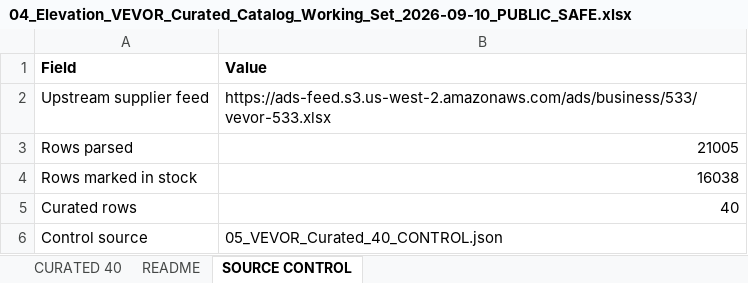
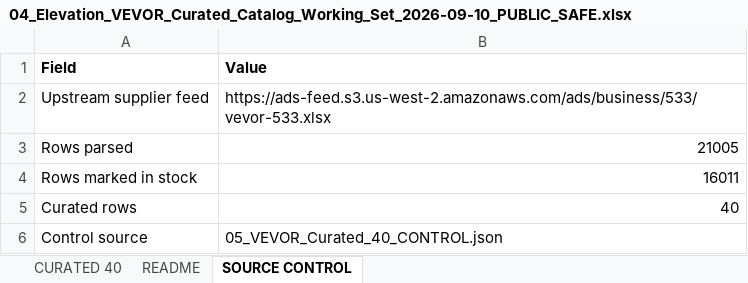
Before and after one commit to elevationupscales/ElevationUpScales, an Excel workbook: operations/vendor-source/vevor/2026-09-10/04_Elevation_VEVOR_Curated_Catalog_Working_Set_2026-09-10_PUBLIC_SAFE.xlsx, sheet SOURCE CONTROL, drawn as a sheet; values as stored, in another font and other column widths than the file's, no borders; the diff names each change by its address in the sheet, - before the commit and + after, or states it on an @@ line.

```diff
--- a/operations/vendor-source/vevor/2026-09-10/04_Elevation_VEVOR_Curated_Catalog_Working_Set_2026-09-10_PUBLIC_SAFE.xlsx (sheet SOURCE CONTROL)
+++ b/operations/vendor-source/vevor/2026-09-10/04_Elevation_VEVOR_Curated_Catalog_Working_Set_2026-09-10_PUBLIC_SAFE.xlsx (sheet SOURCE CONTROL)
-B4 (Value): 16038
+B4 (Value): 16011
```
Also changed, not shown: sheet CURATED 40, operations/vendor-source/vevor/2026-09-10/VEVOR_A_TIER_RUN_COMPLETE_2026-09-10_PUBLIC_SAFE.xlsx, 4 other files.
